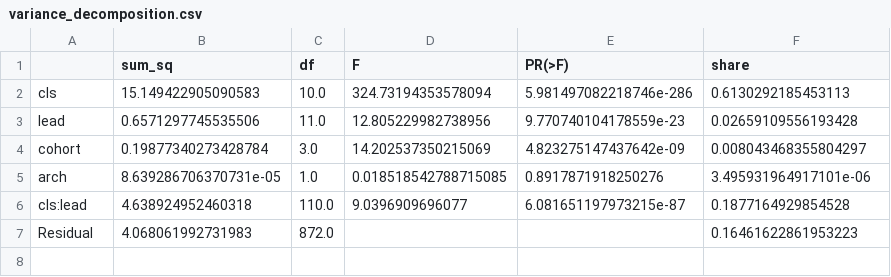
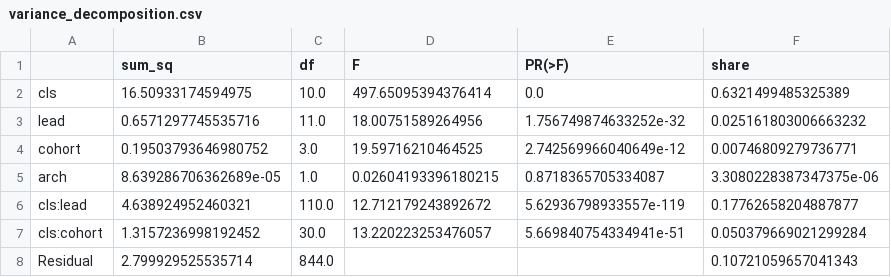
Before and after one commit to drfatihkoksal/single-lead-ecg-sufficiency, a CSV file: artifacts_v2/review/variance_decomposition.csv, drawn as a sheet.

Commit message:
RR-only AF analysis, three-category agreement, class x cohort variance term, flag fixes

```diff
--- a/artifacts_v2/review/variance_decomposition.csv
+++ b/artifacts_v2/review/variance_decomposition.csv
@@ -1,7 +1,8 @@
 ,sum_sq,df,F,PR(>F),share
-cls,15.149422905090583,10.0,324.73194353578094,5.981497082218746e-286,0.6130292185453113
-lead,0.6571297745535506,11.0,12.805229982738956,9.770740104178559e-23,0.02659109556193428
-cohort,0.19877340273428784,3.0,14.202537350215069,4.823275147437642e-09,0.008043468355804297
-arch,8.639286706370731e-05,1.0,0.018518542788715085,0.8917871918250276,3.495931964917101e-06
-cls:lead,4.638924952460318,110.0,9.0396909696077,6.081651197973215e-87,0.1877164929854528
-Residual,4.068061992731983,872.0,,,0.16461622861953223
+cls,16.50933174594975,10.0,497.65095394376414,0.0,0.6321499485325389
+lead,0.6571297745535716,11.0,18.00751589264956,1.756749874633252e-32,0.025161803006663232
+cohort,0.19503793646980752,3.0,19.59716210464525,2.742569966040649e-12,0.00746809279736771
+arch,8.639286706362689e-05,1.0,0.02604193396180215,0.8718365705334087,3.3080228387347375e-06
+cls:lead,4.638924952460321,110.0,12.712179243892672,5.62936798933557e-119,0.17762658204887877
+cls:cohort,1.3157236998192452,30.0,13.220223253476057,5.669840754334941e-51,0.050379669021299284
+Residual,2.799929525535714,844.0,,,0.10721059657041343
```
Also changed, not shown: 6 other files.
